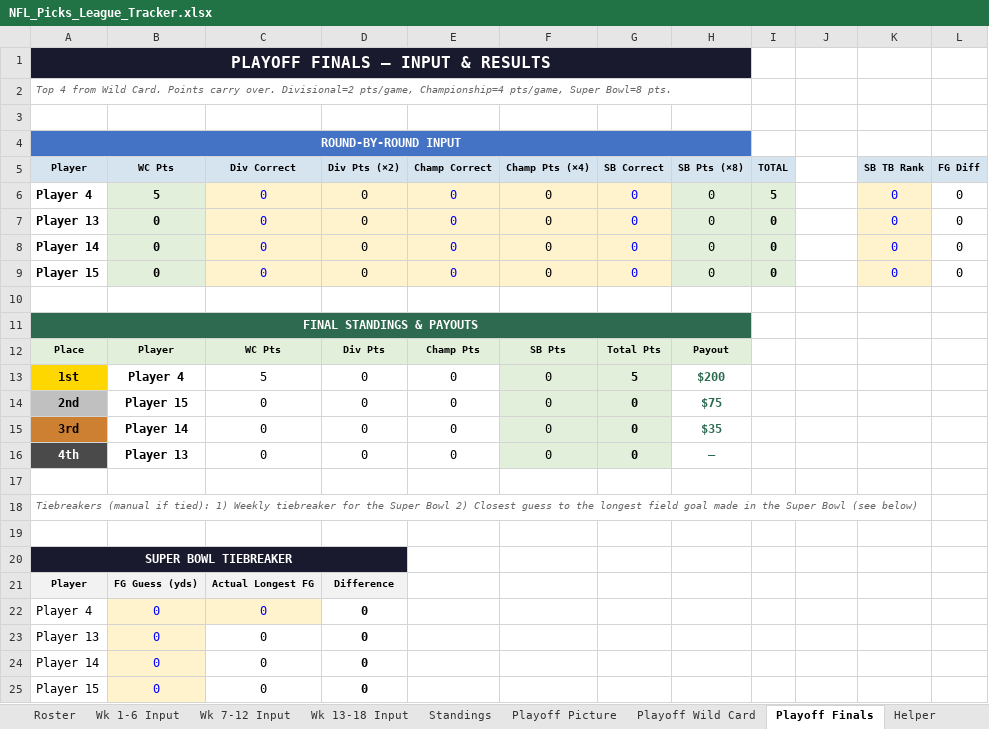
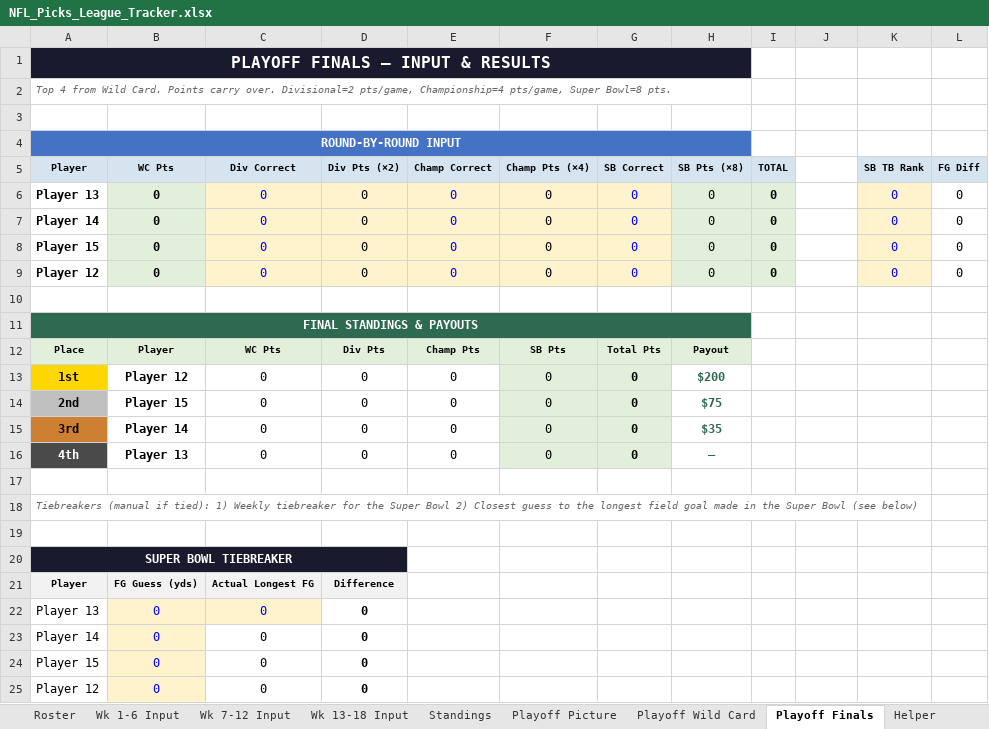
Before and after one commit to eloeser-1147/NFL-Picks-League, an Excel workbook: NFL_Picks_League_Tracker.xlsx, sheet Playoff Finals, drawn as a sheet; values as stored, in another font and other column widths than the file's, no borders; removed rows and columns are numbered as before the commit, all else as after; the diff names each change by its address in the sheet, - before the commit and + after, or states it on an @@ line.

Commit message:
Update NFL_Picks_League_Tracker.xlsx

```diff
--- a/NFL_Picks_League_Tracker.xlsx (sheet Playoff Finals)
+++ b/NFL_Picks_League_Tracker.xlsx (sheet Playoff Finals)
-row 6: Player 4 | 5 | 0 | 0 | 0 | 0 | 0 | 0 | 5 | 60010000 | 0 | 0
+row 9: Player 12 | 0 | 0 | 0 | 0 | 0 | 0 | 0 | 0 | 10010000 | 0 | 0
-B13 (WC Pts): Player 4
+B13 (WC Pts): Player 12
-C13 (Div Correct): 5
+C13 (Div Correct): 0
-G13 (SB Correct): 5
+G13 (SB Correct): 0
-row 22: Player 4 | 0 | 0 | 0
@@ C22 fill: none → #FFF3CD, text colour: black → #0000FF @@
+row 25: Player 12 | 0 | 0 | 0
```
Also changed, not shown: sheet Playoff Wild Card, sheet Playoff Picture, formulas that keep their value.
